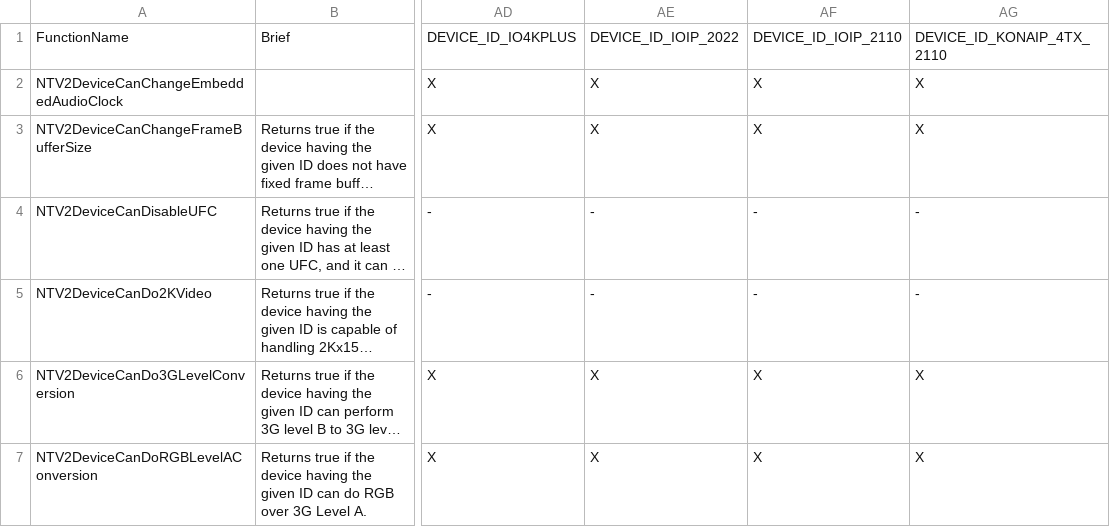
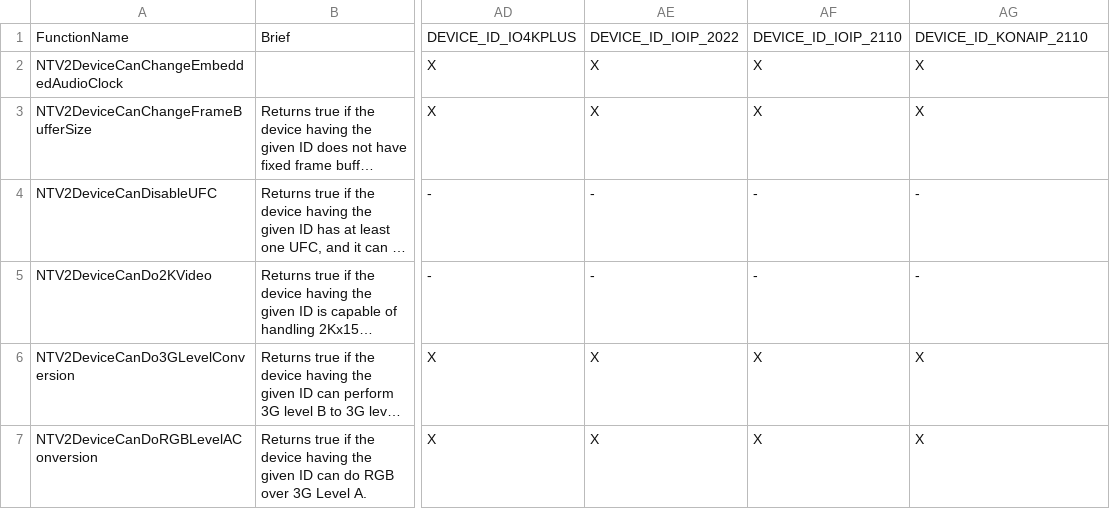
Before and after one commit to aja-video/libajantv2, a CSV file: ajalibraries/ajantv2/sdkgen/CanDo.csv, drawn as a sheet; only a part is shown, gaps mark what is left out; long unchanged cells end in …; the diff names each change by its address in the sheet, - before the commit and + after, or states it on an @@ line.

Commit message:
First phase of changing device ID for KonaIP 2110

```diff
--- a/ajalibraries/ajantv2/sdkgen/CanDo.csv
+++ b/ajalibraries/ajantv2/sdkgen/CanDo.csv
-AG1: DEVICE_ID_KONAIP_4TX_2110
+AG1: DEVICE_ID_KONAIP_2110
```
Also changed, not shown: ajalibraries/ajantv2/sdkgen/ConversionModes.csv, ajalibraries/ajantv2/sdkgen/DSKModes.csv, 8 other files.
